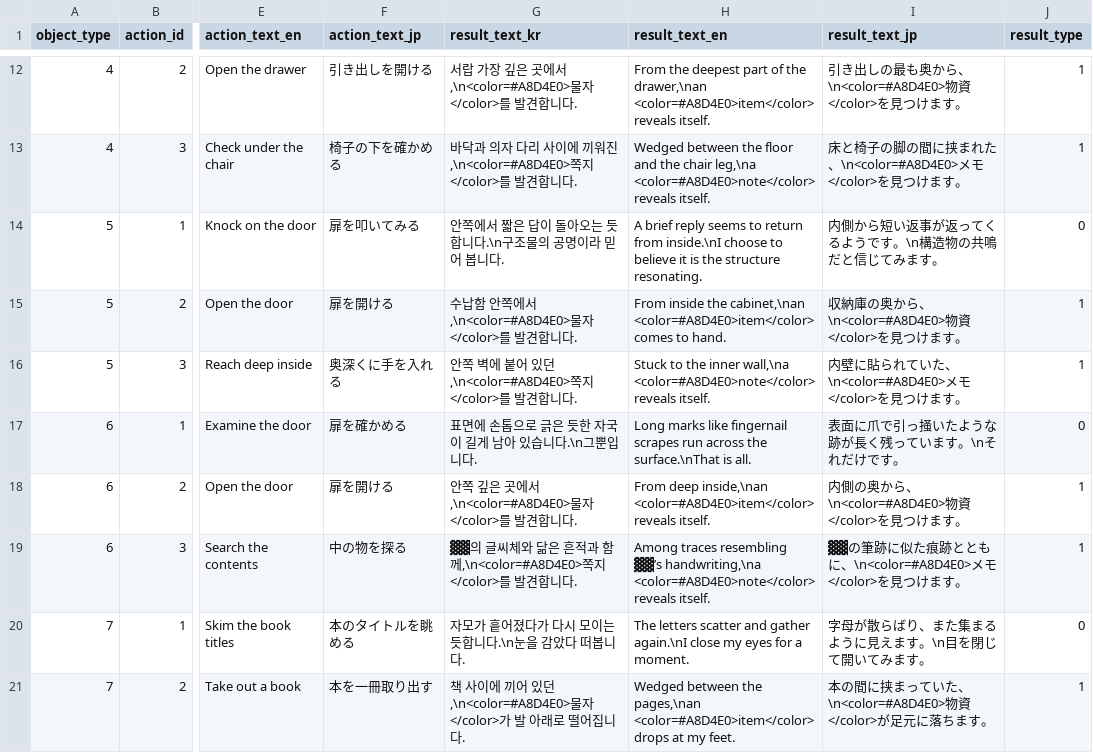
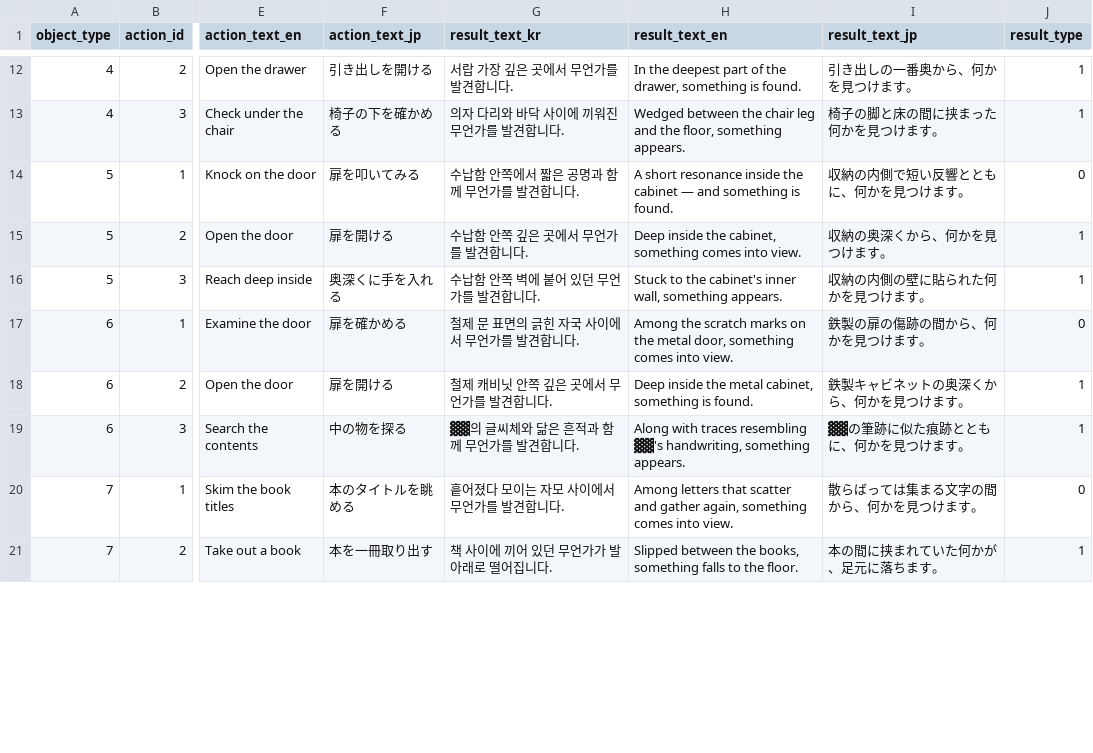
Before and after one commit to yjhan211/orbtail-server, a CSV file: network/Common/csv/object_action.csv, drawn as a sheet; only a part is shown, gaps mark what is left out; the diff covers the shown part only; the diff names each change by its address in the sheet, - before the commit and + after, or states it on an @@ line.

```diff
--- a/network/Common/csv/object_action.csv
+++ b/network/Common/csv/object_action.csv
-G12 (result_text_kr): 서랍 가장 깊은 곳에서,\n<color=#A8D4E0>물자</color>를 발견합니다.
+G12 (result_text_kr): 서랍 가장 깊은 곳에서 무언가를 발견합니다.
-H12 (result_text_en): From the deepest part of the drawer,\nan <color=#A8D4E0>item</color> reveals itself.
+H12 (result_text_en): In the deepest part of the drawer, something is found.
-I12 (result_text_jp): 引き出しの最も奥から、\n<color=#A8D4E0>物資</color>を見つけます。
+I12 (result_text_jp): 引き出しの一番奥から、何かを見つけます。
-G13 (result_text_kr): 바닥과 의자 다리 사이에 끼워진,\n<color=#A8D4E0>쪽지</color>를 발견합니다.
+G13 (result_text_kr): 의자 다리와 바닥 사이에 끼워진 무언가를 발견합니다.
-H13 (result_text_en): …between the floor and the chair leg,\na <color=#A8D4E0>note</color> reveals itself.
+H13 (result_text_en): …between the chair leg and the floor, something appears.
-I13 (result_text_jp): 床と椅子の脚の間に挟まれた、\n<color=#A8D4E0>メモ</color>を見つけます。
+I13 (result_text_jp): 椅子の脚と床の間に挟まった何かを見つけます。
-G14 (result_text_kr): 안쪽에서 짧은 답이 돌아오는 듯합니다.\n구조물의 공명이라 믿어 봅니다.
+G14 (result_text_kr): 수납함 안쪽에서 짧은 공명과 함께 무언가를 발견합니다.
-H14 (result_text_en): A brief reply seems to return from inside.\nI choose to believe it is the structure resonating.
+H14 (result_text_en): A short resonance inside the cabinet — and something is found.
-I14 (result_text_jp): 内側から短い返事が返ってくるようです。\n構造物の共鳴だと信じてみます。
+I14 (result_text_jp): 収納の内側で短い反響とともに、何かを見つけます。
-G15 (result_text_kr): 수납함 안쪽에서,\n<color=#A8D4E0>물자</color>를 발견합니다.
+G15 (result_text_kr): 수납함 안쪽 깊은 곳에서 무언가를 발견합니다.
-H15 (result_text_en): From inside the cabinet,\nan <color=#A8D4E0>item</color> comes to hand.
+H15 (result_text_en): Deep inside the cabinet, something comes into view.
-I15 (result_text_jp): 収納庫の奥から、\n<color=#A8D4E0>物資</color>を見つけます。
+I15 (result_text_jp): 収納の奥深くから、何かを見つけます。
-G16 (result_text_kr): 안쪽 벽에 붙어 있던,\n<color=#A8D4E0>쪽지</color>를 발견합니다.
+G16 (result_text_kr): 수납함 안쪽 벽에 붙어 있던 무언가를 발견합니다.
-H16 (result_text_en): …to the inner wall,\na <color=#A8D4E0>note</color> reveals itself.
+H16 (result_text_en): …to the cabinet's inner wall, something appears.
-I16 (result_text_jp): 内壁に貼られていた、\n<color=#A8D4E0>メモ</color>を見つけます。
+I16 (result_text_jp): 収納の内側の壁に貼られた何かを見つけます。
-G17 (result_text_kr): 표면에 손톱으로 긁은 듯한 자국이 길게 남아 있습니다.\n그뿐입니다.
+G17 (result_text_kr): 철제 문 표면의 긁힌 자국 사이에서 무언가를 발견합니다.
-H17 (result_text_en): Long marks like fingernail scrapes run across the surface.\nThat is all.
+H17 (result_text_en): Among the scratch marks on the metal door, something comes into view.
-I17 (result_text_jp): 表面に爪で引っ掻いたような跡が長く残っています。\nそれだけです。
+I17 (result_text_jp): 鉄製の扉の傷跡の間から、何かを見つけます。
-G18 (result_text_kr): 안쪽 깊은 곳에서,\n<color=#A8D4E0>물자</color>를 발견합니다.
+G18 (result_text_kr): 철제 캐비닛 안쪽 깊은 곳에서 무언가를 발견합니다.
-H18 (result_text_en): From deep inside,\nan <color=#A8D4E0>item</color> reveals itself.
+H18 (result_text_en): Deep inside the metal cabinet, something is found.
-I18 (result_text_jp): 内側の奥から、\n<color=#A8D4E0>物資</color>を見つけます。
+I18 (result_text_jp): 鉄製キャビネットの奥深くから、何かを見つけます。
-G19 (result_text_kr): ▓▓의 글씨체와 닮은 흔적과 함께,\n<color=#A8D4E0>쪽지</color>를 발견합니다.
+G19 (result_text_kr): ▓▓의 글씨체와 닮은 흔적과 함께 무언가를 발견합니다.
-H19 (result_text_en): Among traces resembling ▓▓’s handwriting,\na <color=#A8D4E0>note</color> reveals itself.
+H19 (result_text_en): Along with traces resembling ▓▓'s handwriting, something appears.
-I19 (result_text_jp): ▓▓の筆跡に似た痕跡とともに、\n<color=#A8D4E0>メモ</color>を見つけます。
+I19 (result_text_jp): ▓▓の筆跡に似た痕跡とともに、何かを見つけます。
-G20 (result_text_kr): 자모가 흩어졌다가 다시 모이는 듯합니다.\n눈을 감았다 떠봅니다.
+G20 (result_text_kr): 흩어졌다 모이는 자모 사이에서 무언가를 발견합니다.
-H20 (result_text_en): The letters scatter and gather again.\nI close my eyes for a moment.
+H20 (result_text_en): Among letters that scatter and gather again, something comes into view.
-I20 (result_text_jp): 字母が散らばり、また集まるように見えます。\n目を閉じて開いてみます。
+I20 (result_text_jp): 散らばっては集まる文字の間から、何かを見つけます。
-G21 (result_text_kr): 책 사이에 끼어 있던,\n<color=#A8D4E0>물자</color>가 발 아래로 떨어집니다.
+G21 (result_text_kr): 책 사이에 끼어 있던 무언가가 발 아래로 떨어집니다.
-H21 (result_text_en): Wedged between the pages,\nan <color=#A8D4E0>item</color> drops at my feet.
+H21 (result_text_en): Slipped between the books, something falls to the floor.
-I21 (result_text_jp): 本の間に挟まっていた、\n<color=#A8D4E0>物資</color>が足元に落ちます。
+I21 (result_text_jp): 本の間に挟まれていた何かが、足元に落ちます。
```
Also changed, not shown: 78 edited cells elsewhere in this file.
